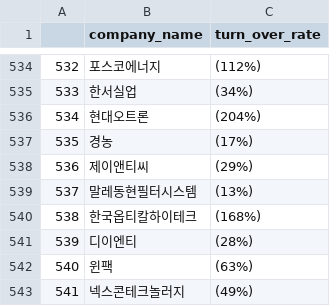
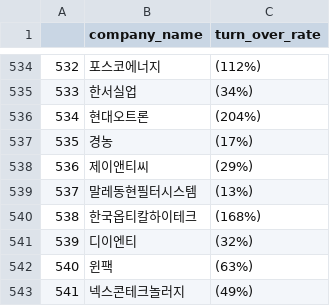
Before and after one commit to Sue-HyeongLee/SCAICO_turnover_rate, a CSV file: input/turn_over_rate/manufacture_chemistry_turn_over_rate.csv, drawn as a sheet; only a part is shown, gaps mark what is left out.

Commit message:
Update manufacture_chemistry_turn_over_rate.csv

```diff
--- a/input/turn_over_rate/manufacture_chemistry_turn_over_rate.csv
+++ b/input/turn_over_rate/manufacture_chemistry_turn_over_rate.csv
@@ -540,3 +540,3 @@
 538,한국옵티칼하이테크,(168%)
-539,디이엔티,(28%)
+539,디이엔티,(32%)
 540,윈팩,(63%)
```
